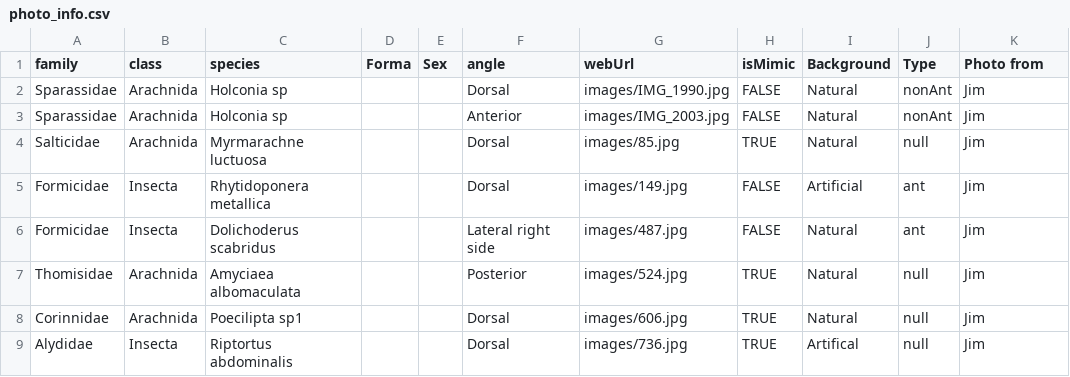
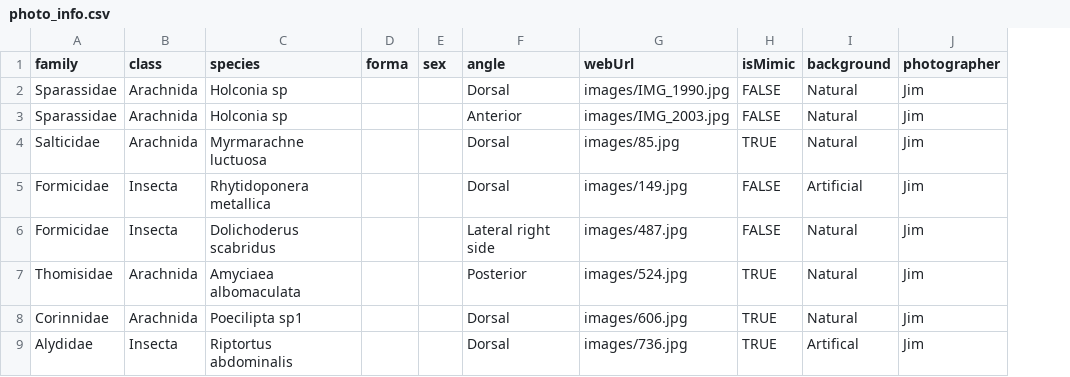
Before and after one commit to JimMcL/EatUp, a CSV file: photo_info.csv, drawn as a sheet; only a part is shown; removed rows and columns are numbered as before the commit, all else as after; the diff names each change by its address in the sheet, - before the commit and + after, or states it on an @@ line.

Commit message:
Tidy up.

```diff
--- a/photo_info.csv
+++ b/photo_info.csv
-column J (Type), rows 2-9: nonAnt | nonAnt | null | ant | ant | null | null | null
-D1: Forma
+D1: forma
-E1: Sex
+E1: sex
-I1: Background
+I1: background
-J1: Photo from
+J1: photographer
```
